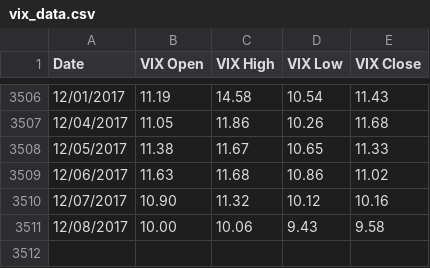
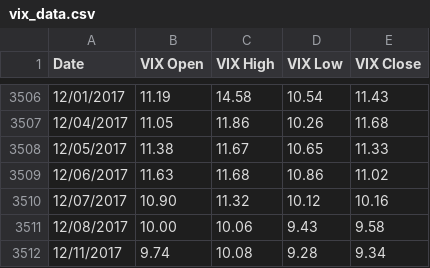
Before and after one commit to xiaosophiameng/VIX-time-series-data-analysis, a CSV file: data/vix_data.csv, drawn as a sheet; only a part is shown, gaps mark what is left out.

```diff
--- a/data/vix_data.csv
+++ b/data/vix_data.csv
@@ -3511 +3511,2 @@ Date,VIX Open,VIX High,VIX Low,VIX Close
 12/08/2017, 10.00, 10.06, 9.43, 9.58
+12/11/2017, 9.74, 10.08, 9.28, 9.34
```
Also changed, not shown: 2 other files.
